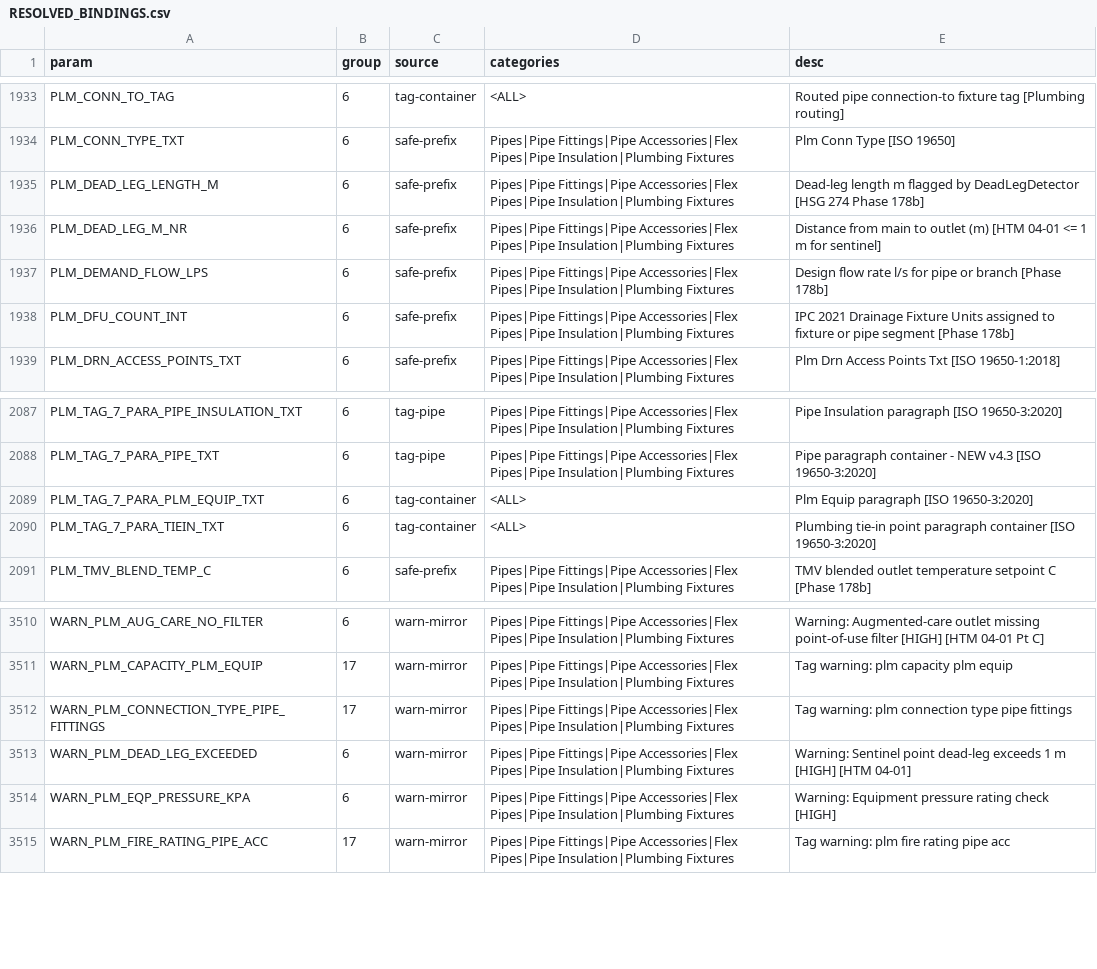
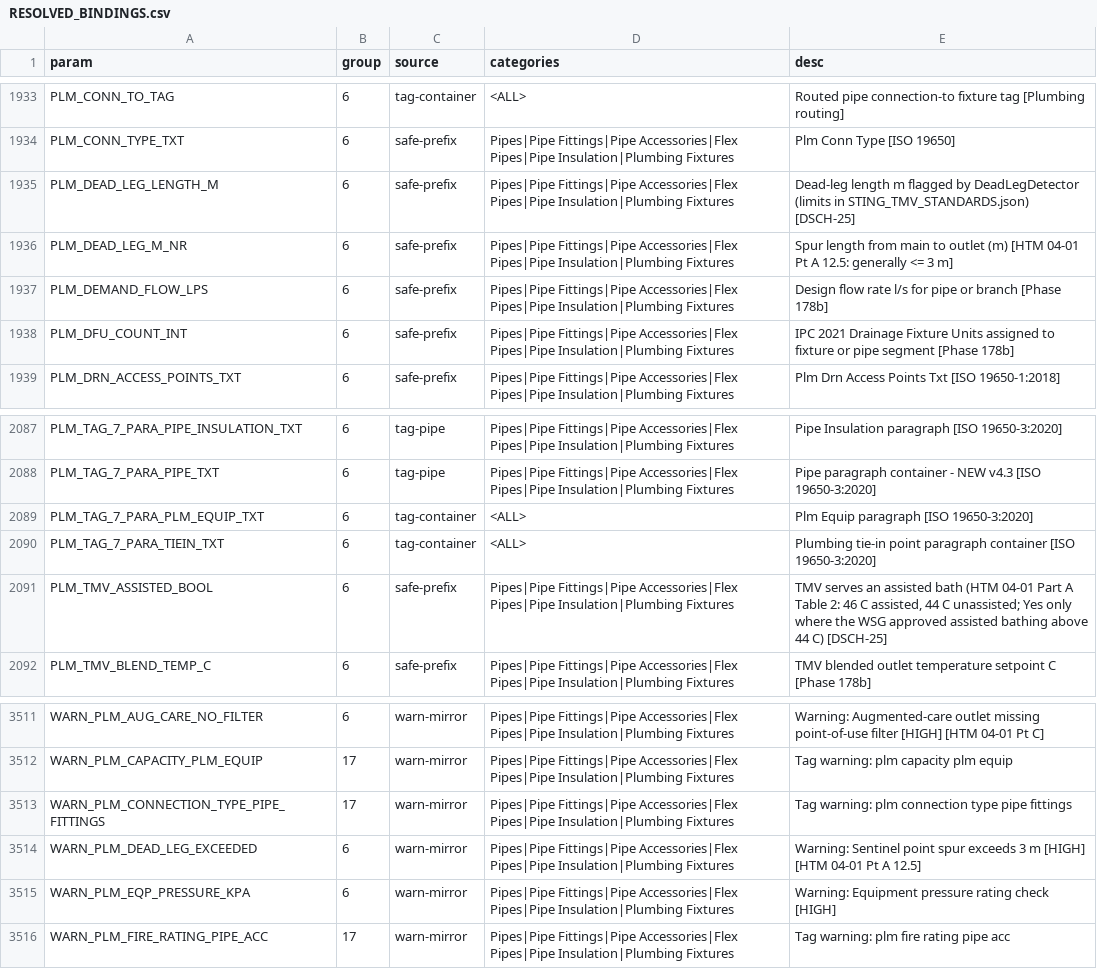
Before and after one commit to beckykyomugisha/STINGTOOLS, a CSV file: docs/RESOLVED_BINDINGS.csv, drawn as a sheet; only a part is shown, gaps mark what is left out.

```diff
--- a/docs/RESOLVED_BINDINGS.csv
+++ b/docs/RESOLVED_BINDINGS.csv
@@ -1934,4 +1934,4 @@ PLM_CONN_TO_TAG,6,tag-container,<ALL>,Routed pipe connection-to fixture tag [Plu
 PLM_CONN_TYPE_TXT,6,safe-prefix,Pipes|Pipe Fittings|Pipe Accessories|Flex Pipes|Pipe Insulation|Plumbing Fixtures,Plm Conn Type [ISO 19650]
-PLM_DEAD_LEG_LENGTH_M,6,safe-prefix,Pipes|Pipe Fittings|Pipe Accessories|Flex Pipes|Pipe Insulation|Plumbing Fixtures,Dead-leg length m flagged by DeadLegDetector [HSG 274 Phase 178b]
-PLM_DEAD_LEG_M_NR,6,safe-prefix,Pipes|Pipe Fittings|Pipe Accessories|Flex Pipes|Pipe Insulation|Plumbing Fixtures,Distance from main to outlet (m) [HTM 04-01 <= 1 m for sentinel]
+PLM_DEAD_LEG_LENGTH_M,6,safe-prefix,Pipes|Pipe Fittings|Pipe Accessories|Flex Pipes|Pipe Insulation|Plumbing Fixtures,Dead-leg length m flagged by DeadLegDetector (limits in STING_TMV_STANDARDS.json) [DSCH-25]
+PLM_DEAD_LEG_M_NR,6,safe-prefix,Pipes|Pipe Fittings|Pipe Accessories|Flex Pipes|Pipe Insulation|Plumbing Fixtures,Spur length from main to outlet (m) [HTM 04-01 Pt A 12.5: generally <= 3 m]
 PLM_DEMAND_FLOW_LPS,6,safe-prefix,Pipes|Pipe Fittings|Pipe Accessories|Flex Pipes|Pipe Insulation|Plumbing Fixtures,Design flow rate l/s for pipe or branch [Phase 178b]
@@ -2090,2 +2090,3 @@ PLM_TAG_7_PARA_PLM_EQUIP_TXT,6,tag-container,<ALL>,Plm Equip paragraph [ISO 1965
 PLM_TAG_7_PARA_TIEIN_TXT,6,tag-container,<ALL>,Plumbing tie-in point paragraph container [ISO 19650-3:2020]
+PLM_TMV_ASSISTED_BOOL,6,safe-prefix,Pipes|Pipe Fittings|Pipe Accessories|Flex Pipes|Pipe Insulation|Plumbing Fixtures,"TMV serves an assisted bath (HTM 04-01 Part A Table 2: 46 C assisted, 44 C unassisted; Yes only where the WSG approved assisted bathing above 44 C) [DSCH-25]"
 PLM_TMV_BLEND_TEMP_C,6,safe-prefix,Pipes|Pipe Fittings|Pipe Accessories|Flex Pipes|Pipe Insulation|Plumbing Fixtures,TMV blended outlet temperature setpoint C [Phase 178b]
@@ -3512,3 +3513,3 @@ WARN_PLM_CAPACITY_PLM_EQUIP,17,warn-mirror,Pipes|Pipe Fittings|Pipe Accessories|
 WARN_PLM_CONNECTION_TYPE_PIPE_FITTINGS,17,warn-mirror,Pipes|Pipe Fittings|Pipe Accessories|Flex Pipes|Pipe Insulation|Plumbing Fixtures,Tag warning: plm connection type pipe fittings
-WARN_PLM_DEAD_LEG_EXCEEDED,6,warn-mirror,Pipes|Pipe Fittings|Pipe Accessories|Flex Pipes|Pipe Insulation|Plumbing Fixtures,Warning: Sentinel point dead-leg exceeds 1 m [HIGH] [HTM 04-01]
+WARN_PLM_DEAD_LEG_EXCEEDED,6,warn-mirror,Pipes|Pipe Fittings|Pipe Accessories|Flex Pipes|Pipe Insulation|Plumbing Fixtures,Warning: Sentinel point spur exceeds 3 m [HIGH] [HTM 04-01 Pt A 12.5]
 WARN_PLM_EQP_PRESSURE_KPA,6,warn-mirror,Pipes|Pipe Fittings|Pipe Accessories|Flex Pipes|Pipe Insulation|Plumbing Fixtures,Warning: Equipment pressure rating check [HIGH]
```
Also changed, not shown: 23 other files.
